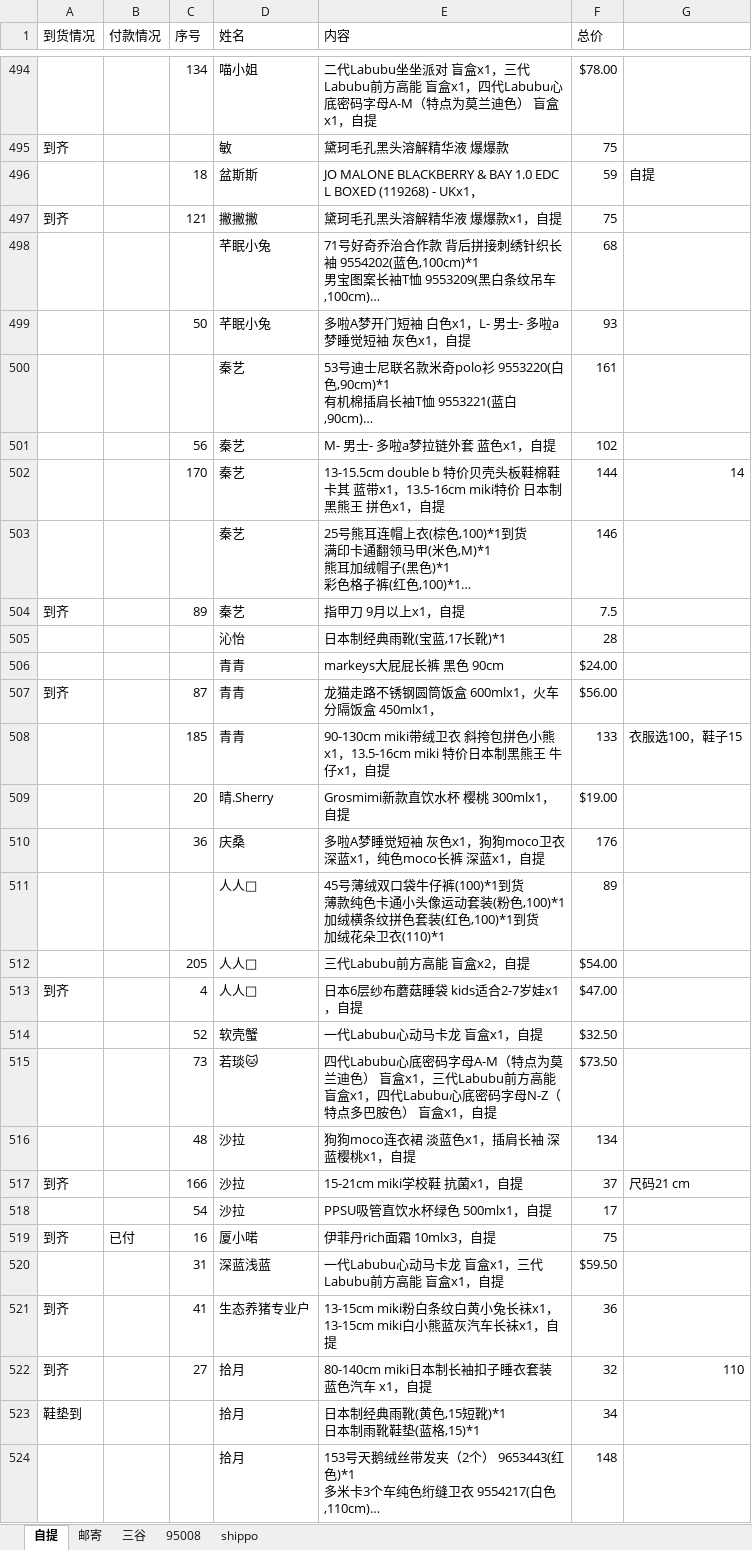
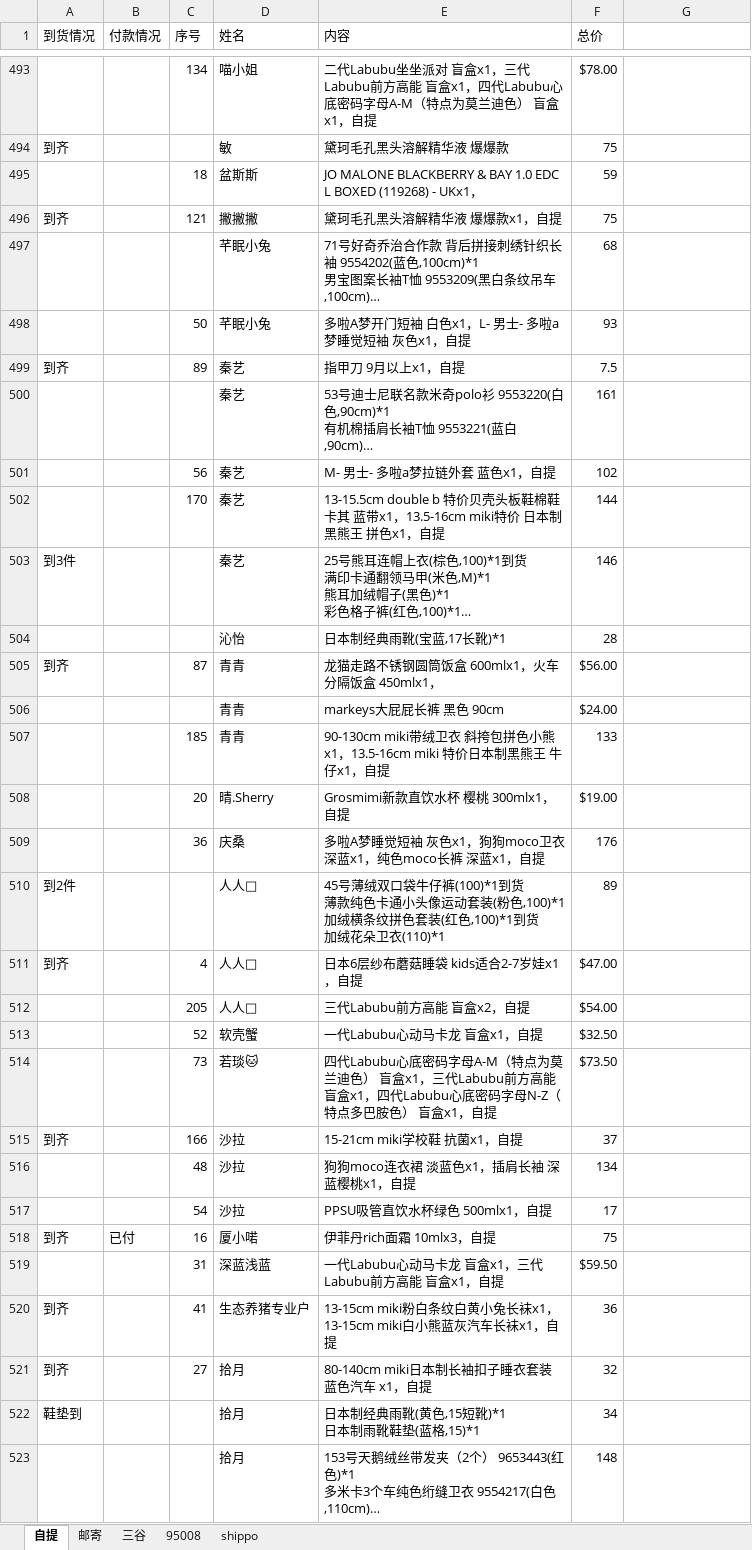
Before and after one commit to tangwenyuan1208-maker/tongtong-, an Excel workbook: orders.xlsx, sheet 自提, drawn as a sheet; only a part is shown, gaps mark what is left out; long unchanged cells end in …; values as stored, in another font and other column widths than the file's, no cell formats; removed rows and columns are numbered as before the commit, all else as after; the diff covers the shown part only; the diff names each change by its address in the sheet, - before the commit and + after, or states it on an @@ line.

```diff
--- a/orders.xlsx (sheet 自提)
+++ b/orders.xlsx (sheet 自提)
-G495: 自提
+G495: (empty)
@@ row 504 moved to row 499: 到齐 @@
-G502: 14
+G502: (empty)
-A503 (到货情况): (empty)
+A503 (到货情况): 到3件
@@ row 507 moved to row 505: 到齐 @@
-G507: 衣服选100，鞋子15
+G507: (empty)
-A510 (到货情况): (empty)
+A510 (到货情况): 到2件
@@ row 513 moved to row 511: 到齐 @@
+row 515: 到齐 |  | 166 | 沙拉 | 15-21cm miki学校鞋 抗菌x1，自提 | 37
-row 517: 到齐 |  | 166 | 沙拉 | 15-21cm miki学校鞋 抗菌x1，自提 | 37 | 尺码21 cm
-G521: 110
+G521: (empty)
```
Also changed, not shown: 15 added rows, 16 removed rows, 28 moved rows and 94 edited cells elsewhere in this sheet, sheet 邮寄, sheet 三谷, sheet 95008, cell formats.
